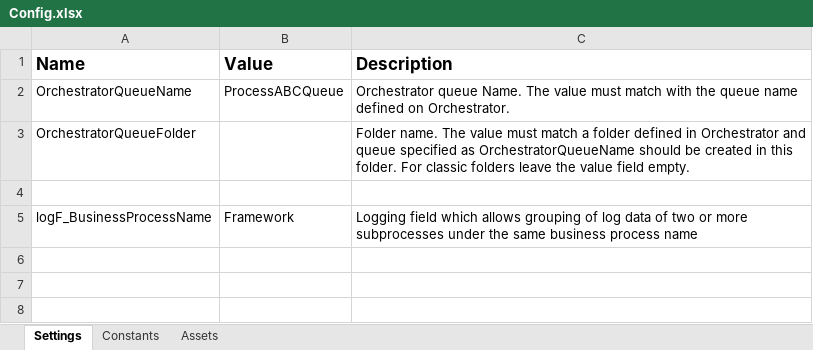
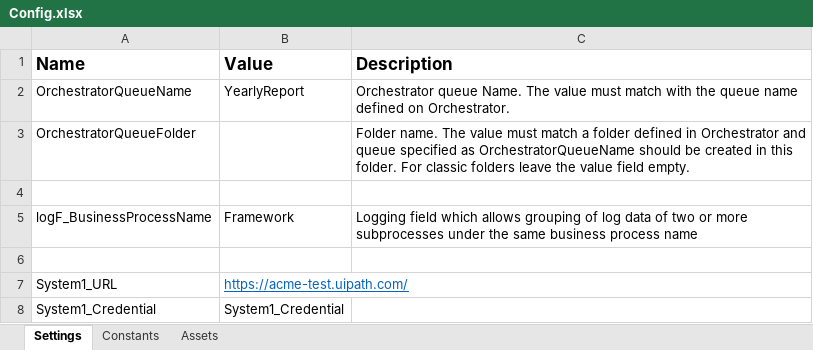
Before and after one commit to qcacciatorePTC/GenerateYearlyReport_Performer, an Excel workbook: Data/Config.xlsx, sheet Settings, drawn as a sheet; values as stored, in another font and other column widths than the file's, no borders; the diff names each change by its address in the sheet, - before the commit and + after, or states it on an @@ line.

```diff
--- a/Data/Config.xlsx (sheet Settings)
+++ b/Data/Config.xlsx (sheet Settings)
-B2 (Value): ProcessABCQueue
+B2 (Value): YearlyReport
+row 6: (empty)
+row 7: System1_URL | https://acme-test.uipath.com/
+row 8: System1_Credential | System1_Credential
```
Also changed, not shown: 15 other files.
